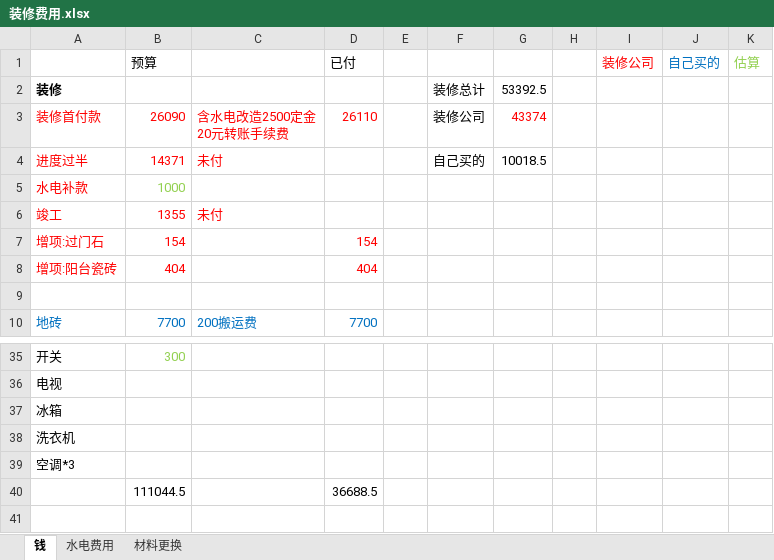
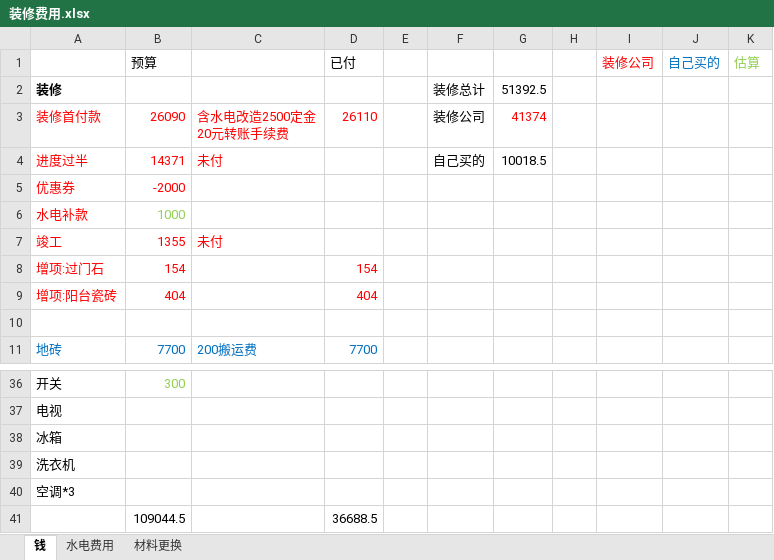
Before and after one commit to tboqi/tbqapps2, an Excel workbook: 装修费用.xlsx, sheet 钱, drawn as a sheet; only a part is shown, gaps mark what is left out; values as stored, in another font and other column widths than the file's, no borders; addresses are those after the commit; the diff names each change by its address in the sheet, - before the commit and + after, or states it on an @@ line.

```diff
--- a/装修费用.xlsx (sheet 钱)
+++ b/装修费用.xlsx (sheet 钱)
-G2: 53392.5
+G2: 51392.5
-G3: 43374
+G3: 41374
+row 5: 优惠券 | -2000
-B41 (预算): 111044.5
+B41 (预算): 109044.5
```
Also changed, not shown: formulas that keep their value.
